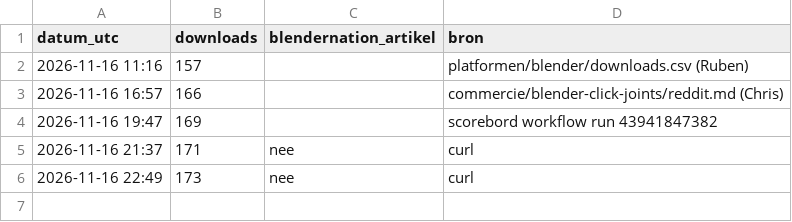
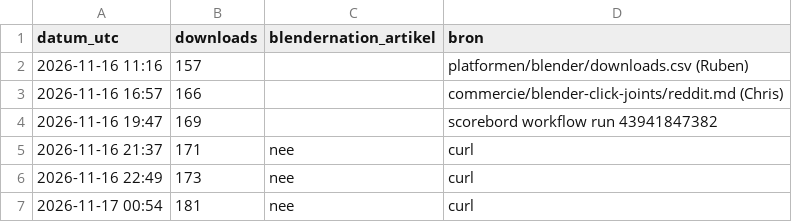
Before and after one commit to thijsduinhouwer2002-coder/dortus-hq, a CSV file: platformen/verkenner/data/click-joints-uur.csv, drawn as a sheet; the diff names each change by its address in the sheet, - before the commit and + after, or states it on an @@ line.

```diff
--- a/platformen/verkenner/data/click-joints-uur.csv
+++ b/platformen/verkenner/data/click-joints-uur.csv
+row 7: 2026-11-17 00:54 | 181 | nee | curl
```
Also changed, not shown: 2 other files.
